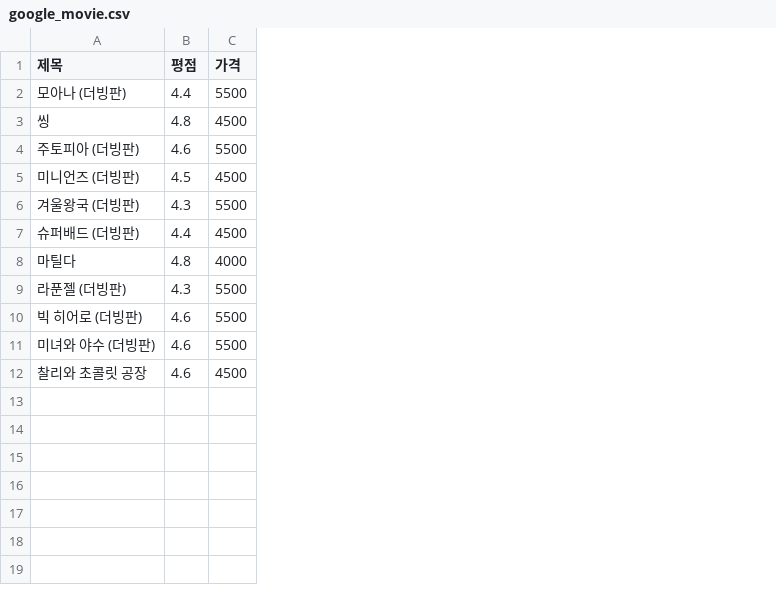
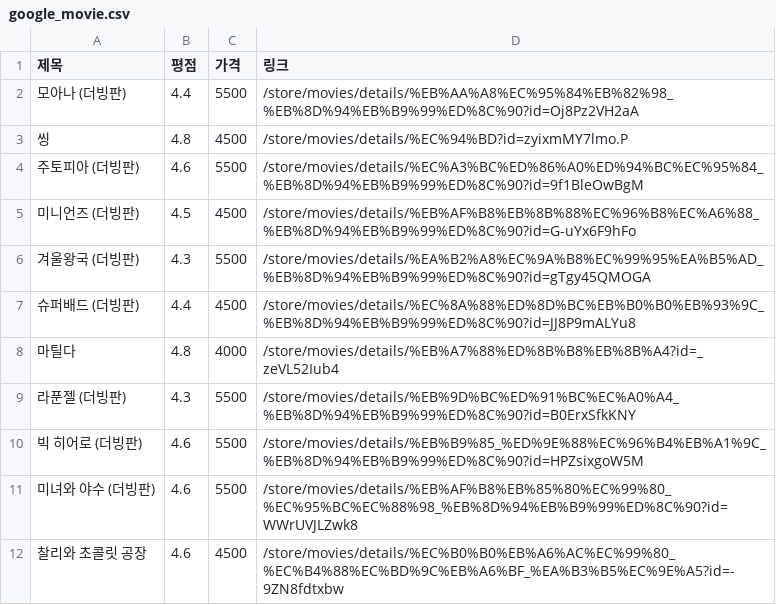
Before and after one commit to onulee/kdigital1, a CSV file: google_movie.csv, drawn as a sheet; the diff names each change by its address in the sheet, - before the commit and + after, or states it on an @@ line.

```diff
--- a/google_movie.csv
+++ b/google_movie.csv
+column D (링크), rows 2-12: /store/movies/details/%EB%AA%A8%EC%95%84%EB%82%98_%EB%8D%94%EB%B9%99%ED%8C%90?id=Oj8Pz2VH2aA | /store/movies/details/%EC%94%BD?id=zyixmMY7lmo.P | /store/movies/details/%EC%A3%BC%ED%86%A0%ED%94%BC%EC%95%84_%EB%8D%94%EB%B9%99%ED%8C%90?id=9f1BleOwBgM | /store/movies/details/%EB%AF%B8%EB%8B%88%EC%96%B8%EC%A6%88_%EB%8D%94%EB%B9%99%ED%8C%90?id=G-uYx6F9hFo | /store/movies/details/%EA%B2%A8%EC%9A%B8%EC%99%95%EA%B5%AD_%EB%8D%94%EB%B9%99%ED%8C%90?id=gTgy45QMOGA | /store/movies/details/%EC%8A%88%ED%8D%BC%EB%B0%B0%EB%93%9C_%EB%8D%94%EB%B9%99%ED%8C%90?id=JJ8P9mALYu8 | /store/movies/details/%EB%A7%88%ED%8B%B8%EB%8B%A4?id=_zeVL52Iub4 | /store/movies/details/%EB%9D%BC%ED%91%BC%EC%A0%A4_%EB%8D%94%EB%B9%99%ED%8C%90?id=B0ErxSfkKNY | /store/movies/details/%EB%B9%85_%ED%9E%88%EC%96%B4%EB%A1%9C_%EB%8D%94%EB%B9%99%ED%8C%90?id=HPZsixgoW5M | /store/movies/details/%EB%AF%B8%EB%85%80%EC%99%80_%EC%95%BC%EC%88%98_%EB%8D%94%EB%B9%99%ED%8C%90?id=WWrUVJLZwk8 | /store/movies/details/%EC%B0%B0%EB%A6%AC%EC%99%80_%EC%B4%88%EC%BD%9C%EB%A6%BF_%EA%B3%B5%EC%9E%A5?id=-9ZN8fdtxbw
```
Also changed, not shown: 13 other files.
